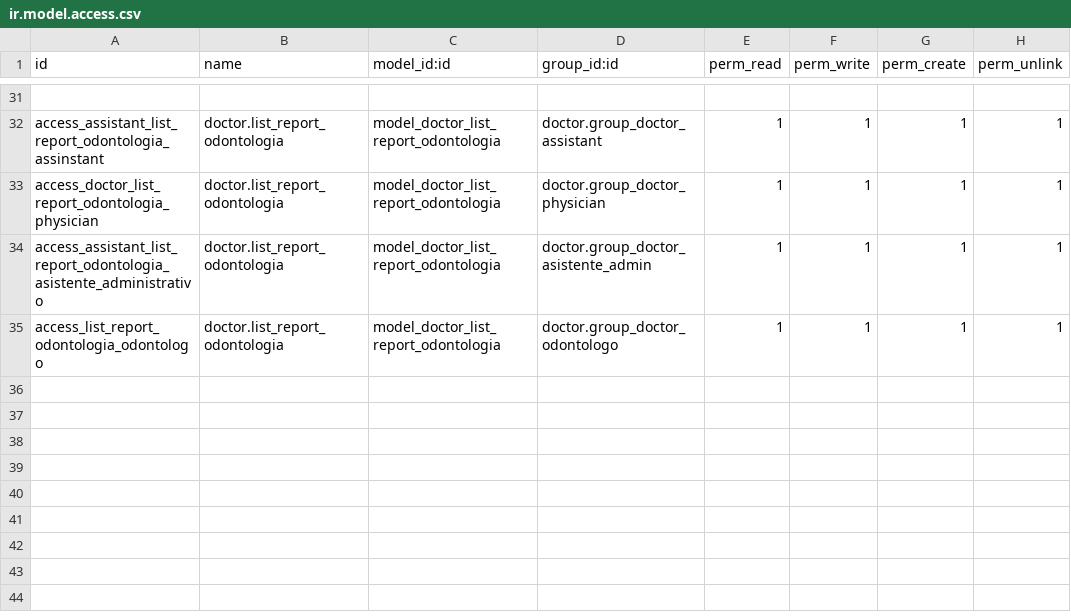
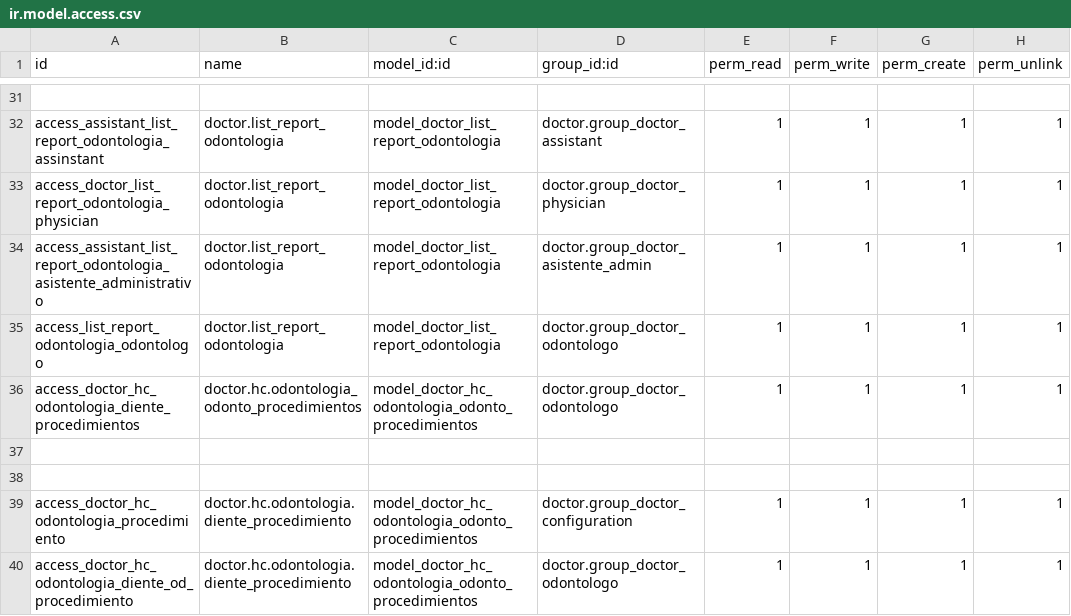
Before and after one commit to hivam/doctor_dental_care, a CSV file: security/ir.model.access.csv, drawn as a sheet; only a part is shown, gaps mark what is left out; the diff names each change by its address in the sheet, - before the commit and + after, or states it on an @@ line.

Commit message:
Agregando campos odontograma procedimientos

```diff
--- a/security/ir.model.access.csv
+++ b/security/ir.model.access.csv
+row 36: access_doctor_hc_odontologia_diente_procedimientos | doctor.hc.odontologia_odonto_procedimientos | model_doctor_hc_odontologia_odonto_procedimientos | doctor.group_doctor_odontologo | 1 | 1 | 1 | 1
+row 37: (empty)
+row 38: (empty)
+row 39: access_doctor_hc_odontologia_procedimiento | doctor.hc.odontologia.diente_procedimiento | model_doctor_hc_odontologia_odonto_procedimientos | doctor.group_doctor_configuration | 1 | 1 | 1 | 1
+row 40: access_doctor_hc_odontologia_diente_od_procedimiento | doctor.hc.odontologia.diente_procedimiento | model_doctor_hc_odontologia_odonto_procedimientos | doctor.group_doctor_odontologo | 1 | 1 | 1 | 1
```
Also changed, not shown: 9 other files.
